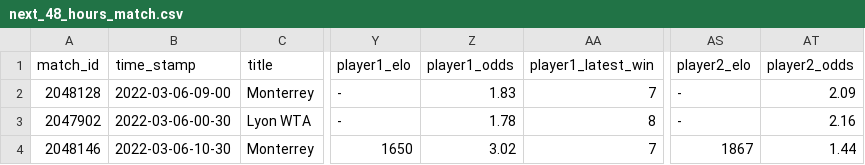
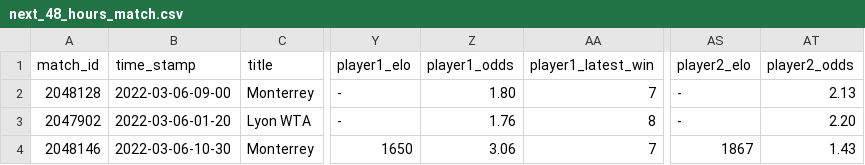
Before and after one commit to ebijun1007/tennis_major_tour_scraper, a CSV file: data/next_48_hours_match.csv, drawn as a sheet; only a part is shown, gaps mark what is left out; the diff names each change by its address in the sheet, - before the commit and + after, or states it on an @@ line.

Commit message:
Update Match Schedules

```diff
--- a/data/next_48_hours_match.csv
+++ b/data/next_48_hours_match.csv
-Z2 (player1_odds): 1.83
+Z2 (player1_odds): 1.80
-AT2 (player2_odds): 2.09
+AT2 (player2_odds): 2.13
-B3 (time_stamp): 2022-03-06-00-30
+B3 (time_stamp): 2022-03-06-01-20
-Z3 (player1_odds): 1.78
+Z3 (player1_odds): 1.76
-AT3 (player2_odds): 2.16
+AT3 (player2_odds): 2.20
-Z4 (player1_odds): 3.02
+Z4 (player1_odds): 3.06
-AT4 (player2_odds): 1.44
+AT4 (player2_odds): 1.43
```
Also changed, not shown: 6 other files.
